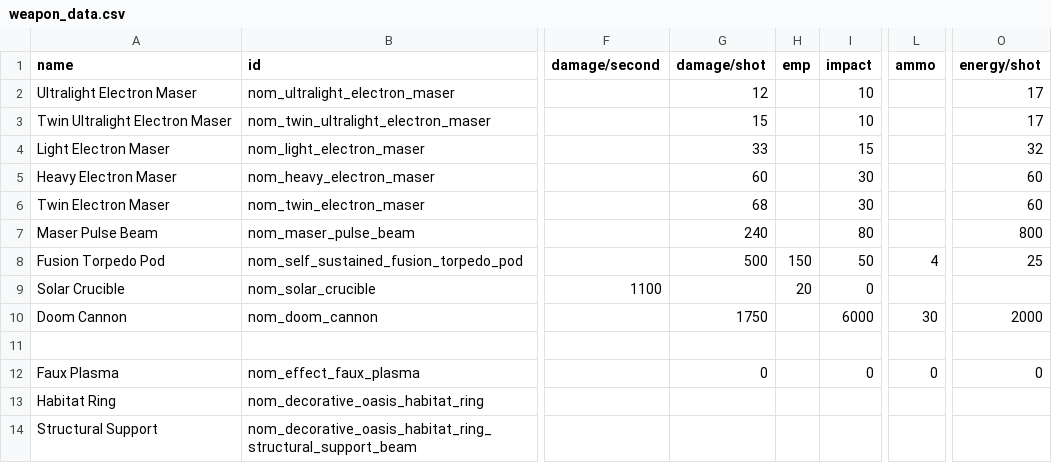
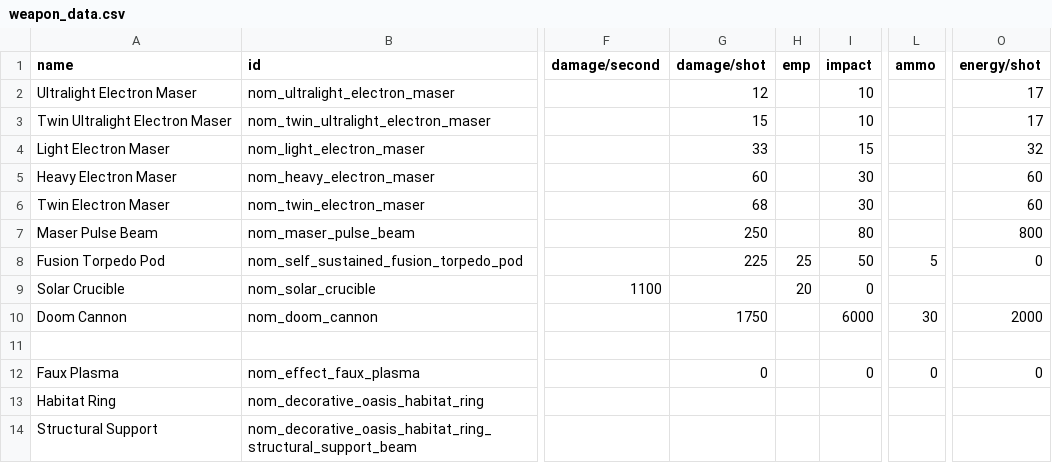
Before and after one commit to Trylobot/ss-nom, a CSV file: data/weapons/weapon_data.csv, drawn as a sheet; only a part is shown, gaps mark what is left out; the diff names each change by its address in the sheet, - before the commit and + after, or states it on an @@ line.

Commit message:
reduced energy torpedo damage, updated sprite

```diff
--- a/data/weapons/weapon_data.csv
+++ b/data/weapons/weapon_data.csv
-G7 (damage/shot): 240
+G7 (damage/shot): 250
-G8 (damage/shot): 500
+G8 (damage/shot): 225
-H8 (emp): 150
+H8 (emp): 25
-L8 (ammo): 4
+L8 (ammo): 5
-O8 (energy/shot): 25
+O8 (energy/shot): 0
```
Also changed, not shown: 1 other file.
